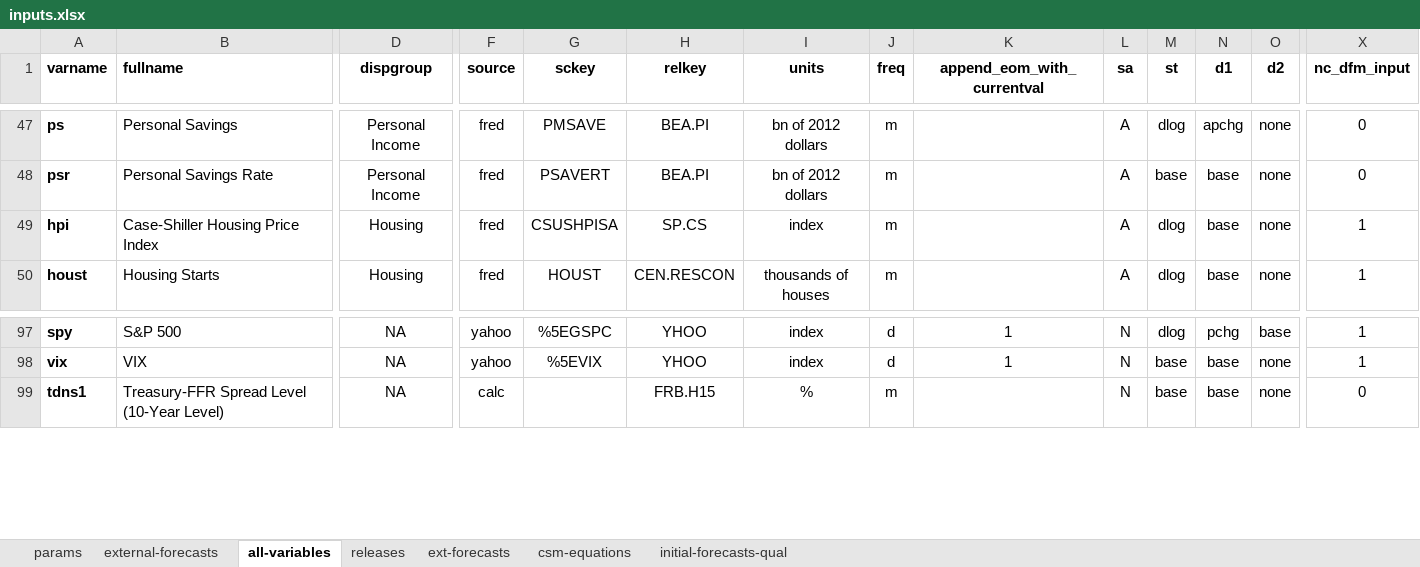
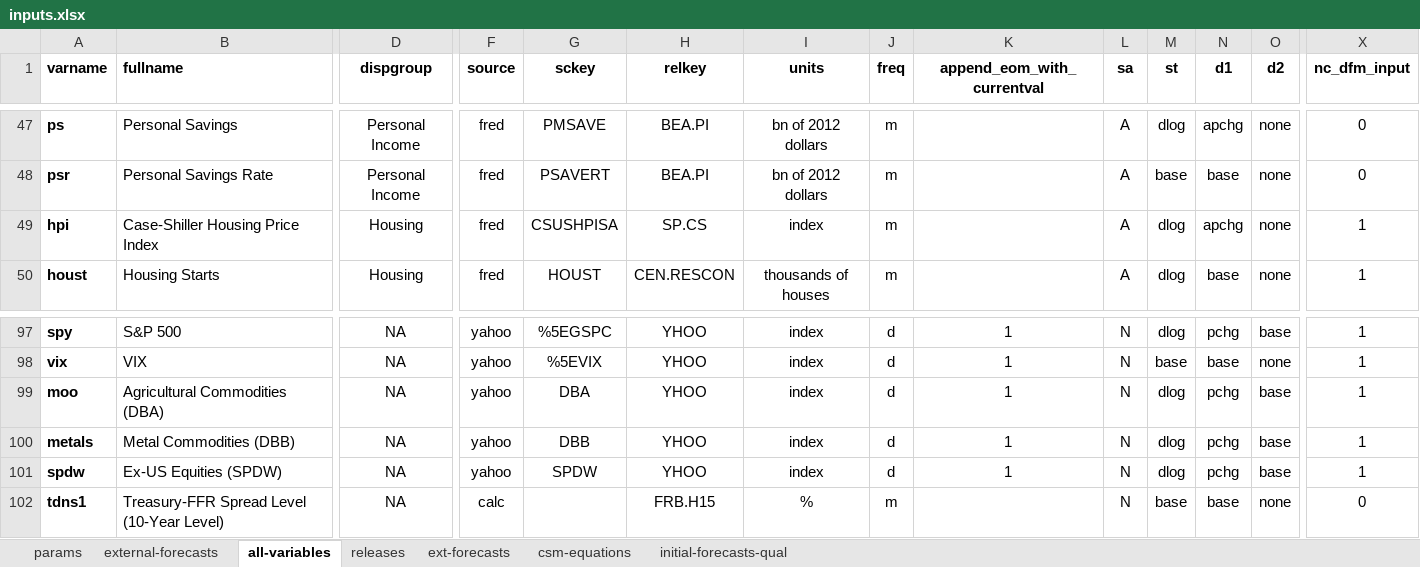
Before and after one commit to bongohead/econforecasting-r, an Excel workbook: model-inputs/inputs.xlsx, sheet all-variables, drawn as a sheet; only a part is shown, gaps mark what is left out; values as stored, in another font and other column widths than the file's, no borders; conditional formats and table styles not drawn; rows hold the shown columns only; the diff names each change by its address in the sheet, - before the commit and + after, or states it on an @@ line.

```diff
--- a/model-inputs/inputs.xlsx (sheet all-variables)
+++ b/model-inputs/inputs.xlsx (sheet all-variables)
-N49 (d1): base
+N49 (d1): apchg
+row 99: moo | Agricultural Commodities (DBA) | NA | yahoo | DBA | YHOO | index | d | 1 | N | dlog | pchg | base | 1
+row 100: metals | Metal Commodities (DBB) | NA | yahoo | DBB | YHOO | index | d | 1 | N | dlog | pchg | base | 1
+row 101: spdw | Ex-US Equities (SPDW) | NA | yahoo | SPDW | YHOO | index | d | 1 | N | dlog | pchg | base | 1
```
Also changed, not shown: 4 other files.
